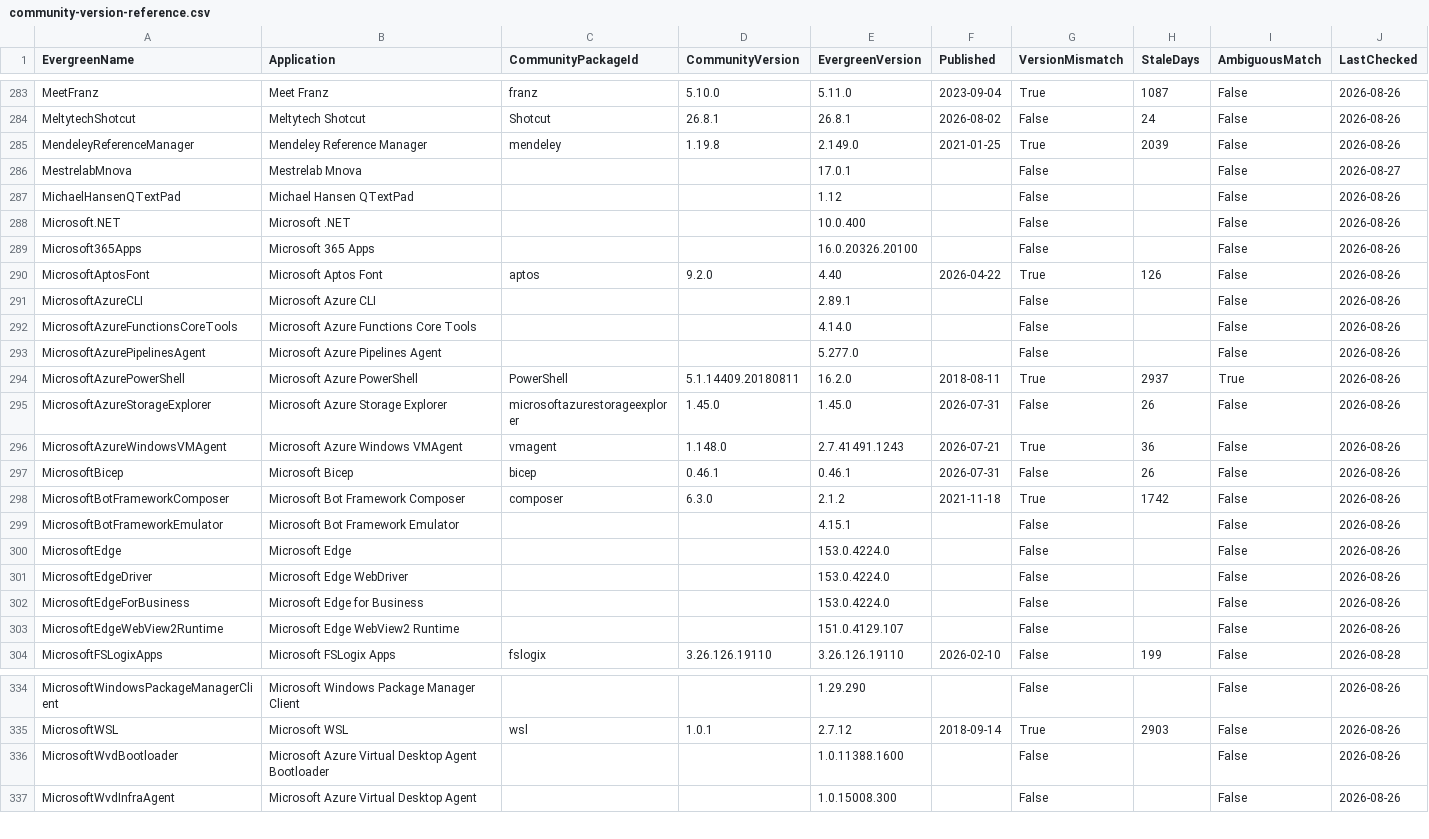
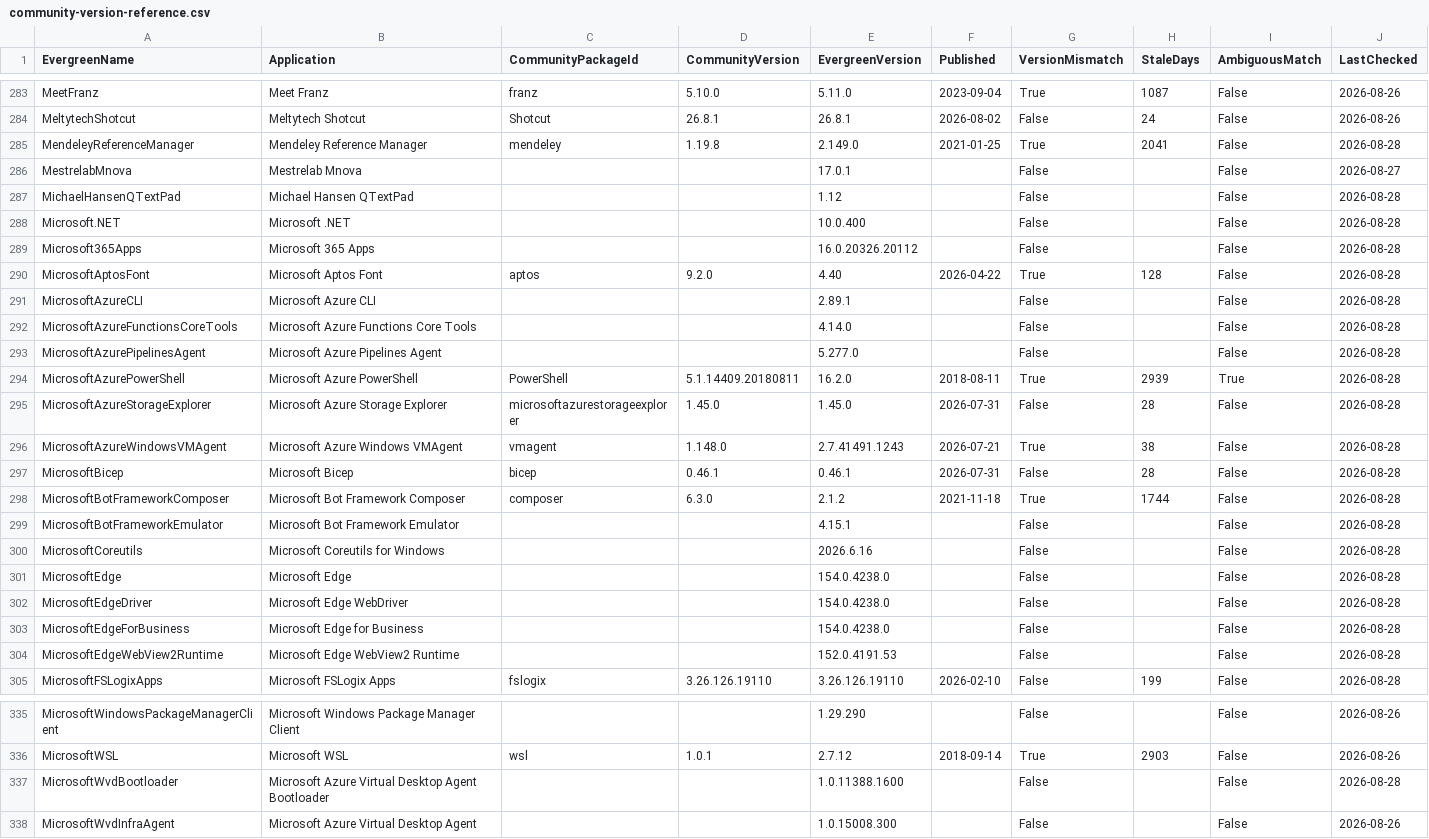
Before and after one commit to patsaindon/chocolatey-packages, a CSV file: prospecting/community-version-reference.csv, drawn as a sheet; only a part is shown, gaps mark what is left out; the diff covers the shown part only.

```diff
--- a/prospecting/community-version-reference.csv
+++ b/prospecting/community-version-reference.csv
@@ -284,21 +284,22 @@
 "MeltytechShotcut","Meltytech Shotcut","Shotcut","26.8.1","26.8.1","2026-08-02","False","24","False","2026-08-26"
-"MendeleyReferenceManager","Mendeley Reference Manager","mendeley","1.19.8","2.149.0","2021-01-25","True","2039","False","2026-08-26"
+"MendeleyReferenceManager","Mendeley Reference Manager","mendeley","1.19.8","2.149.0","2021-01-25","True","2041","False","2026-08-28"
 "MestrelabMnova","Mestrelab Mnova","","","17.0.1","","False","","False","2026-08-27"
-"MichaelHansenQTextPad","Michael Hansen QTextPad","","","1.12","","False","","False","2026-08-26"
-"Microsoft.NET","Microsoft .NET","","","10.0.400","","False","","False","2026-08-26"
-"Microsoft365Apps","Microsoft 365 Apps","","","16.0.20326.20100","","False","","False","2026-08-26"
-"MicrosoftAptosFont","Microsoft Aptos Font","aptos","9.2.0","4.40","2026-04-22","True","126","False","2026-08-26"
-"MicrosoftAzureCLI","Microsoft Azure CLI","","","2.89.1","","False","","False","2026-08-26"
-"MicrosoftAzureFunctionsCoreTools","Microsoft Azure Functions Core Tools","","","4.14.0","","False","","False","2026-08-26"
-"MicrosoftAzurePipelinesAgent","Microsoft Azure Pipelines Agent","","","5.277.0","","False","","False","2026-08-26"
-"MicrosoftAzurePowerShell","Microsoft Azure PowerShell","PowerShell","5.1.14409.20180811","16.2.0","2018-08-11","True","2937","True","2026-08-26"
-"MicrosoftAzureStorageExplorer","Microsoft Azure Storage Explorer","microsoftazurestorageexplorer","1.45.0","1.45.0","2026-07-31","False","26","False","2026-08-26"
-"MicrosoftAzureWindowsVMAgent","Microsoft Azure Windows VMAgent","vmagent","1.148.0","2.7.41491.1243","2026-07-21","True","36","False","2026-08-26"
-"MicrosoftBicep","Microsoft Bicep","bicep","0.46.1","0.46.1","2026-07-31","False","26","False","2026-08-26"
-"MicrosoftBotFrameworkComposer","Microsoft Bot Framework Composer","composer","6.3.0","2.1.2","2021-11-18","True","1742","False","2026-08-26"
-"MicrosoftBotFrameworkEmulator","Microsoft Bot Framework Emulator","","","4.15.1","","False","","False","2026-08-26"
-"MicrosoftEdge","Microsoft Edge","","","153.0.4224.0","","False","","False","2026-08-26"
-"MicrosoftEdgeDriver","Microsoft Edge WebDriver","","","153.0.4224.0","","False","","False","2026-08-26"
-"MicrosoftEdgeForBusiness","Microsoft Edge for Business","","","153.0.4224.0","","False","","False","2026-08-26"
-"MicrosoftEdgeWebView2Runtime","Microsoft Edge WebView2 Runtime","","","151.0.4129.107","","False","","False","2026-08-26"
+"MichaelHansenQTextPad","Michael Hansen QTextPad",,,"1.12",,"False",,"False","2026-08-28"
+"Microsoft.NET","Microsoft .NET",,,"10.0.400",,"False",,"False","2026-08-28"
+"Microsoft365Apps","Microsoft 365 Apps",,,"16.0.20326.20112",,"False",,"False","2026-08-28"
+"MicrosoftAptosFont","Microsoft Aptos Font","aptos","9.2.0","4.40","2026-04-22","True","128","False","2026-08-28"
+"MicrosoftAzureCLI","Microsoft Azure CLI",,,"2.89.1",,"False",,"False","2026-08-28"
+"MicrosoftAzureFunctionsCoreTools","Microsoft Azure Functions Core Tools",,,"4.14.0",,"False",,"False","2026-08-28"
+"MicrosoftAzurePipelinesAgent","Microsoft Azure Pipelines Agent",,,"5.277.0",,"False",,"False","2026-08-28"
+"MicrosoftAzurePowerShell","Microsoft Azure PowerShell","PowerShell","5.1.14409.20180811","16.2.0","2018-08-11","True","2939","True","2026-08-28"
+"MicrosoftAzureStorageExplorer","Microsoft Azure Storage Explorer","microsoftazurestorageexplorer","1.45.0","1.45.0","2026-07-31","False","28","False","2026-08-28"
+"MicrosoftAzureWindowsVMAgent","Microsoft Azure Windows VMAgent","vmagent","1.148.0","2.7.41491.1243","2026-07-21","True","38","False","2026-08-28"
+"MicrosoftBicep","Microsoft Bicep","bicep","0.46.1","0.46.1","2026-07-31","False","28","False","2026-08-28"
+"MicrosoftBotFrameworkComposer","Microsoft Bot Framework Composer","composer","6.3.0","2.1.2","2021-11-18","True","1744","False","2026-08-28"
+"MicrosoftBotFrameworkEmulator","Microsoft Bot Framework Emulator",,,"4.15.1",,"False",,"False","2026-08-28"
+"MicrosoftCoreutils","Microsoft Coreutils for Windows",,,"2026.6.16",,"False",,"False","2026-08-28"
+"MicrosoftEdge","Microsoft Edge",,,"154.0.4238.0",,"False",,"False","2026-08-28"
+"MicrosoftEdgeDriver","Microsoft Edge WebDriver",,,"154.0.4238.0",,"False",,"False","2026-08-28"
+"MicrosoftEdgeForBusiness","Microsoft Edge for Business",,,"154.0.4238.0",,"False",,"False","2026-08-28"
+"MicrosoftEdgeWebView2Runtime","Microsoft Edge WebView2 Runtime",,,"152.0.4191.53",,"False",,"False","2026-08-28"
 "MicrosoftFSLogixApps","Microsoft FSLogix Apps","fslogix","3.26.126.19110","3.26.126.19110","2026-02-10","False","199","False","2026-08-28"
@@ -335,3 +336,3 @@
 "MicrosoftWSL","Microsoft WSL","wsl","1.0.1","2.7.12","2018-09-14","True","2903","False","2026-08-26"
-"MicrosoftWvdBootloader","Microsoft Azure Virtual Desktop Agent Bootloader","","","1.0.11388.1600","","False","","False","2026-08-26"
+"MicrosoftWvdBootloader","Microsoft Azure Virtual Desktop Agent Bootloader",,,"1.0.11388.1600",,"False",,"False","2026-08-28"
 "MicrosoftWvdInfraAgent","Microsoft Azure Virtual Desktop Agent","","","1.0.15008.300","","False","","False","2026-08-26"
```
Also changed, not shown: 1 added row and 16 edited cells elsewhere in this file.
